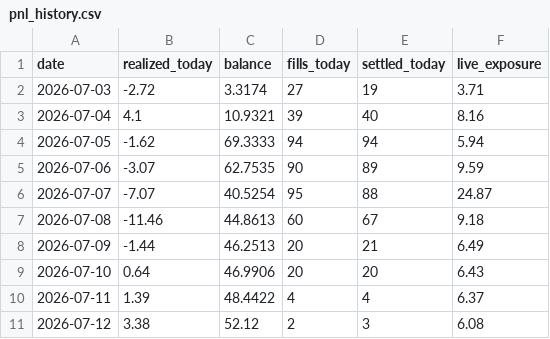
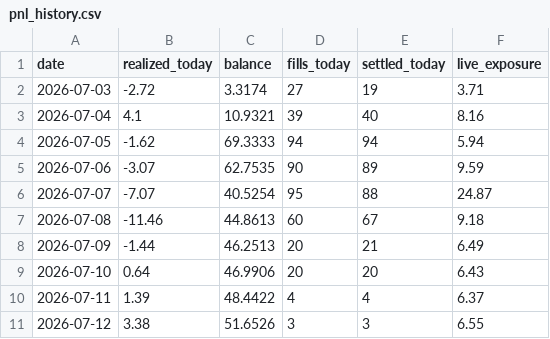
Before and after one commit to xbh970722/Polymarket-Kelshi, a CSV file: reports/pnl_history.csv, drawn as a sheet.

Commit message:
quant loop 07-12 09:05: auto fills/settlements

```diff
--- a/reports/pnl_history.csv
+++ b/reports/pnl_history.csv
@@ -10,2 +10,2 @@ date,realized_today,balance,fills_today,settled_today,live_exposure
 2026-07-11,1.39,48.4422,4,4,6.37
-2026-07-12,3.38,52.12,2,3,6.08
+2026-07-12,3.38,51.6526,3,3,6.55
```
Also changed, not shown: 8 other files.
